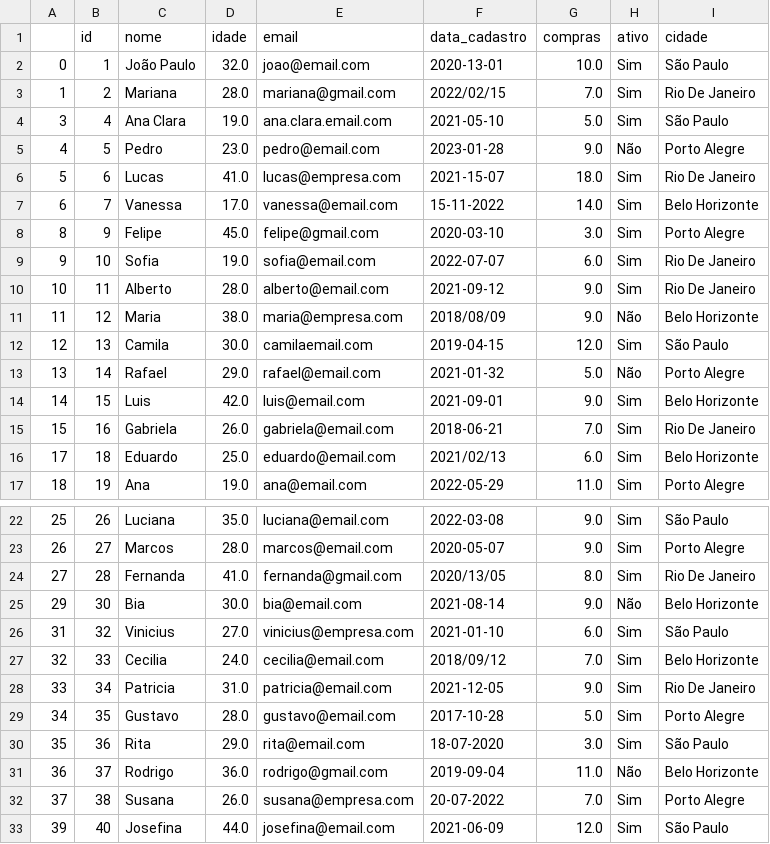
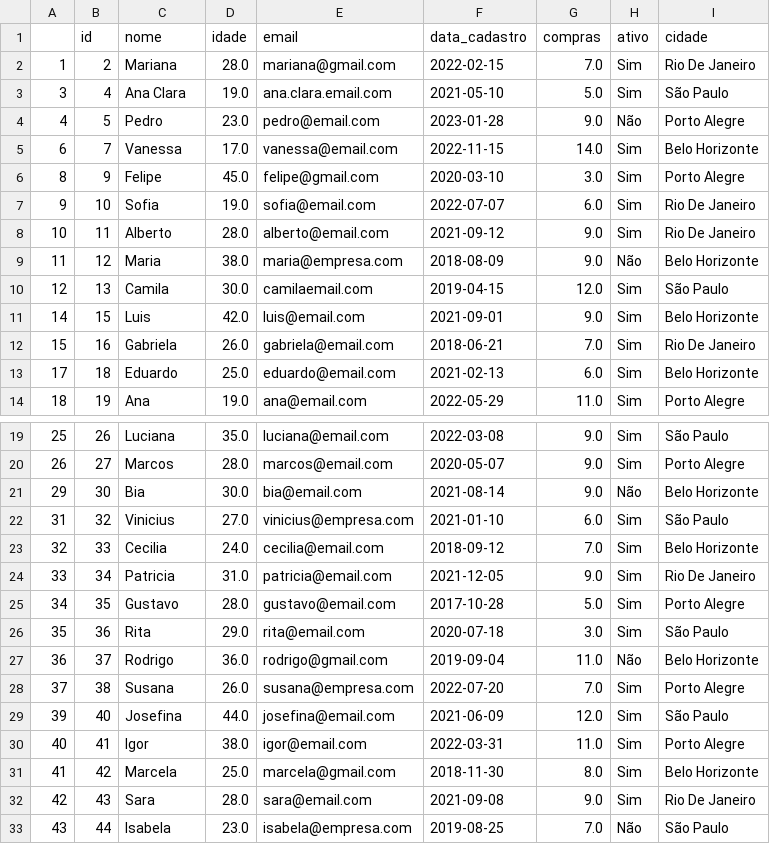
Before and after one commit to AndreBeckPires/Aprendizado-Supervisionado-Entregas, a CSV file: 1. Formatação e Tratamento de Dados/corrigido.csv, drawn as a sheet; only a part is shown, gaps mark what is left out; the shorter side is filled out with more unchanged rows; the diff covers the shown part only.

```diff
--- a/1. Formatação e Tratamento de Dados/corrigido.csv
+++ b/1. Formatação e Tratamento de Dados/corrigido.csv
@@ -1,8 +1,6 @@
 ,id,nome,idade,email,data_cadastro,compras,ativo,cidade
-0,1,João Paulo,32.0,joao@email.com,2020-13-01,10.0,Sim,São Paulo
-1,2,Mariana,28.0,mariana@gmail.com,2022/02/15,7.0,Sim,Rio De Janeiro
+1,2,Mariana,28.0,mariana@gmail.com,2022-02-15,7.0,Sim,Rio De Janeiro
 3,4,Ana Clara,19.0,ana.clara.email.com,2021-05-10,5.0,Sim,São Paulo
 4,5,Pedro,23.0,pedro@email.com,2023-01-28,9.0,Não,Porto Alegre
-5,6,Lucas,41.0,lucas@empresa.com,2021-15-07,18.0,Sim,Rio De Janeiro
-6,7,Vanessa,17.0,vanessa@email.com,15-11-2022,14.0,Sim,Belo Horizonte
+6,7,Vanessa,17.0,vanessa@email.com,2022-11-15,14.0,Sim,Belo Horizonte
 8,9,Felipe,45.0,felipe@gmail.com,2020-03-10,3.0,Sim,Porto Alegre
@@ -10,8 +8,7 @@
 10,11,Alberto,28.0,alberto@email.com,2021-09-12,9.0,Sim,Rio De Janeiro
-11,12,Maria,38.0,maria@empresa.com,2018/08/09,9.0,Não,Belo Horizonte
+11,12,Maria,38.0,maria@empresa.com,2018-08-09,9.0,Não,Belo Horizonte
 12,13,Camila,30.0,camilaemail.com,2019-04-15,12.0,Sim,São Paulo
-13,14,Rafael,29.0,rafael@email.com,2021-01-32,5.0,Não,Porto Alegre
 14,15,Luis,42.0,luis@email.com,2021-09-01,9.0,Sim,Belo Horizonte
 15,16,Gabriela,26.0,gabriela@email.com,2018-06-21,7.0,Sim,Rio De Janeiro
-17,18,Eduardo,25.0,eduardo@email.com,2021/02/13,6.0,Sim,Belo Horizonte
+17,18,Eduardo,25.0,eduardo@email.com,2021-02-13,6.0,Sim,Belo Horizonte
 18,19,Ana,19.0,ana@email.com,2022-05-29,11.0,Sim,Porto Alegre
@@ -23,11 +20,10 @@
 26,27,Marcos,28.0,marcos@email.com,2020-05-07,9.0,Sim,Porto Alegre
-27,28,Fernanda,41.0,fernanda@gmail.com,2020/13/05,8.0,Sim,Rio De Janeiro
 29,30,Bia,30.0,bia@email.com,2021-08-14,9.0,Não,Belo Horizonte
 31,32,Vinicius,27.0,vinicius@empresa.com,2021-01-10,6.0,Sim,São Paulo
-32,33,Cecilia,24.0,cecilia@email.com,2018/09/12,7.0,Sim,Belo Horizonte
+32,33,Cecilia,24.0,cecilia@email.com,2018-09-12,7.0,Sim,Belo Horizonte
 33,34,Patricia,31.0,patricia@email.com,2021-12-05,9.0,Sim,Rio De Janeiro
 34,35,Gustavo,28.0,gustavo@email.com,2017-10-28,5.0,Sim,Porto Alegre
-35,36,Rita,29.0,rita@email.com,18-07-2020,3.0,Sim,São Paulo
+35,36,Rita,29.0,rita@email.com,2020-07-18,3.0,Sim,São Paulo
 36,37,Rodrigo,36.0,rodrigo@gmail.com,2019-09-04,11.0,Não,Belo Horizonte
-37,38,Susana,26.0,susana@empresa.com,20-07-2022,7.0,Sim,Porto Alegre
+37,38,Susana,26.0,susana@empresa.com,2022-07-20,7.0,Sim,Porto Alegre
 39,40,Josefina,44.0,josefina@email.com,2021-06-09,12.0,Sim,São Paulo
```
Also changed, not shown: 9 edited cells elsewhere in this file, 3 other files.
